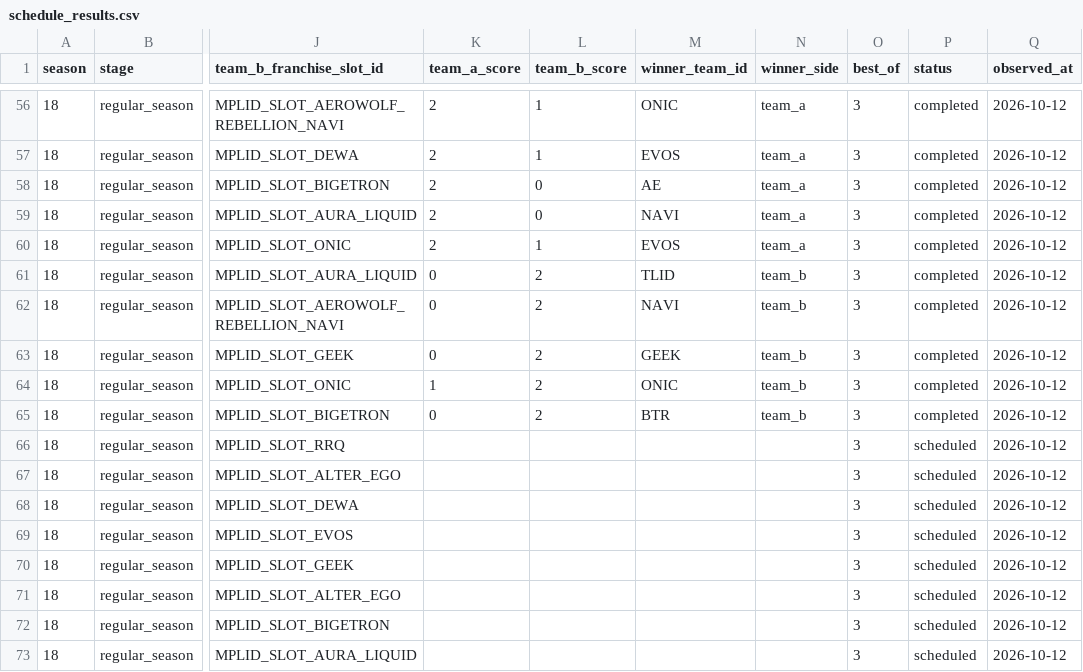
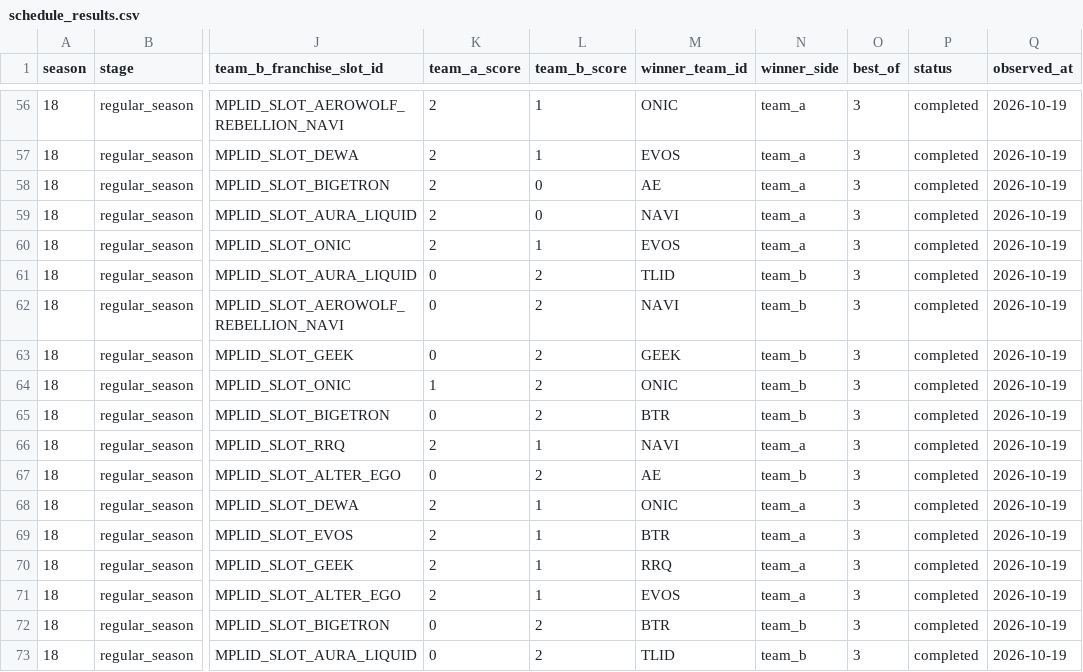
Before and after one commit to febrian2104/prediksi-juara-mpl-id-s18, a CSV file: data/season18/schedule_results.csv, drawn as a sheet; only a part is shown, gaps mark what is left out; the diff covers the shown part only; the diff names each change by its address in the sheet, - before the commit and + after, or states it on an @@ line.

```diff
--- a/data/season18/schedule_results.csv
+++ b/data/season18/schedule_results.csv
-Q56:Q73 (observed_at): 2026-10-12
+Q56:Q73 (observed_at): 2026-10-19
-K66 (team_a_score): (empty)
+K66 (team_a_score): 2
-L66 (team_b_score): (empty)
+L66 (team_b_score): 1
-M66 (winner_team_id): (empty)
+M66 (winner_team_id): NAVI
-N66 (winner_side): (empty)
+N66 (winner_side): team_a
-P66:P73 (status): scheduled
+P66:P73 (status): completed
-K67 (team_a_score): (empty)
+K67 (team_a_score): 0
-L67 (team_b_score): (empty)
+L67 (team_b_score): 2
-M67 (winner_team_id): (empty)
+M67 (winner_team_id): AE
-N67 (winner_side): (empty)
+N67 (winner_side): team_b
-K68:K71 (team_a_score): (empty)
+K68:K71 (team_a_score): 2
-L68:L71 (team_b_score): (empty)
+L68:L71 (team_b_score): 1
-M68 (winner_team_id): (empty)
+M68 (winner_team_id): ONIC
-N68:N71 (winner_side): (empty)
+N68:N71 (winner_side): team_a
-M69 (winner_team_id): (empty)
+M69 (winner_team_id): BTR
-M70 (winner_team_id): (empty)
+M70 (winner_team_id): RRQ
-M71 (winner_team_id): (empty)
+M71 (winner_team_id): EVOS
-K72:K73 (team_a_score): (empty)
+K72:K73 (team_a_score): 0
-L72:L73 (team_b_score): (empty)
+L72:L73 (team_b_score): 2
-M72 (winner_team_id): (empty)
+M72 (winner_team_id): BTR
-N72:N73 (winner_side): (empty)
+N72:N73 (winner_side): team_b
-M73 (winner_team_id): (empty)
+M73 (winner_team_id): TLID
```
Also changed, not shown: 54 edited cells elsewhere in this file, data/season18/rosters.csv, 35 other files.
